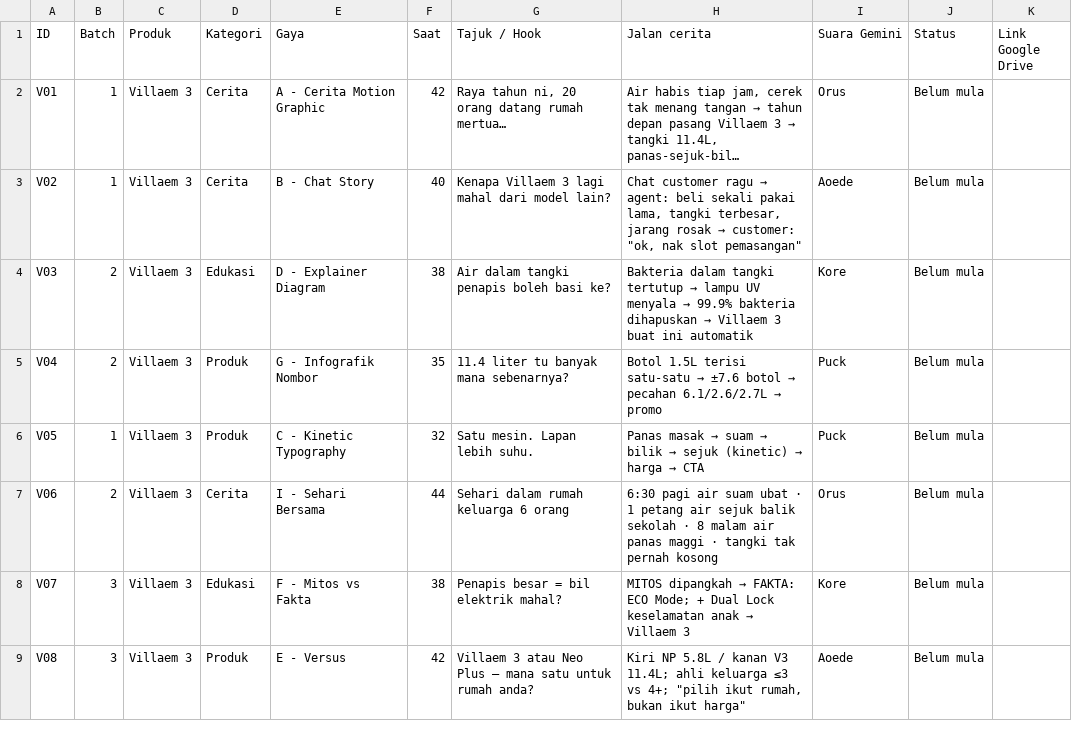
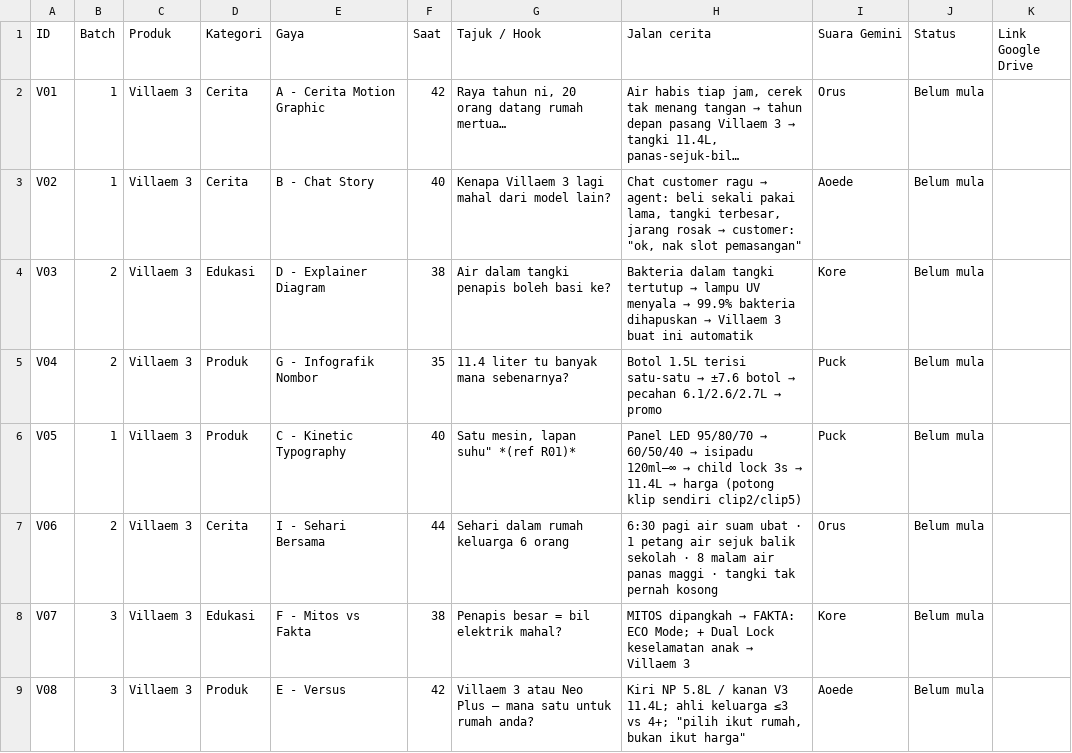
Before and after one commit to mfahminoh/videocoway, a CSV file: plan/senarai_video.csv, drawn as a sheet; only a part is shown; long unchanged cells end in …; the diff covers the shown part only.

```diff
--- a/plan/senarai_video.csv
+++ b/plan/senarai_video.csv
@@ -5,3 +5,3 @@ V03,2,Villaem 3,Edukasi,D - Explainer Diagram,38,Air dalam tangki penapis boleh
 V04,2,Villaem 3,Produk,G - Infografik Nombor,35,11.4 liter tu banyak mana sebenarnya?,Botol 1.5L terisi satu-satu → ±7.6 botol → pecahan 6.1/2.6/2.7L → promo,Puck,Belum mula,
-V05,1,Villaem 3,Produk,C - Kinetic Typography,32,Satu mesin. Lapan lebih suhu.,Panas masak → suam → bilik → sejuk (kinetic) → harga → CTA,Puck,Belum mula,
+V05,1,Villaem 3,Produk,C - Kinetic Typography,40,"Satu mesin, lapan suhu"" *(ref R01)*",Panel LED 95/80/70 → 60/50/40 → isipadu 120ml–∞ → child lock 3s → 11.4L → harga (potong klip sendiri clip2/clip5),Puck,Belum mula,
 V06,2,Villaem 3,Cerita,I - Sehari Bersama,44,Sehari dalam rumah keluarga 6 orang,6:30 pagi air suam ubat · 1 petang air sejuk balik sekolah · 8 malam air panas maggi · tangki tak pernah kosong,Orus,Belum mula,
```
Also changed, not shown: 11 edited cells elsewhere in this file, 20 other files.
